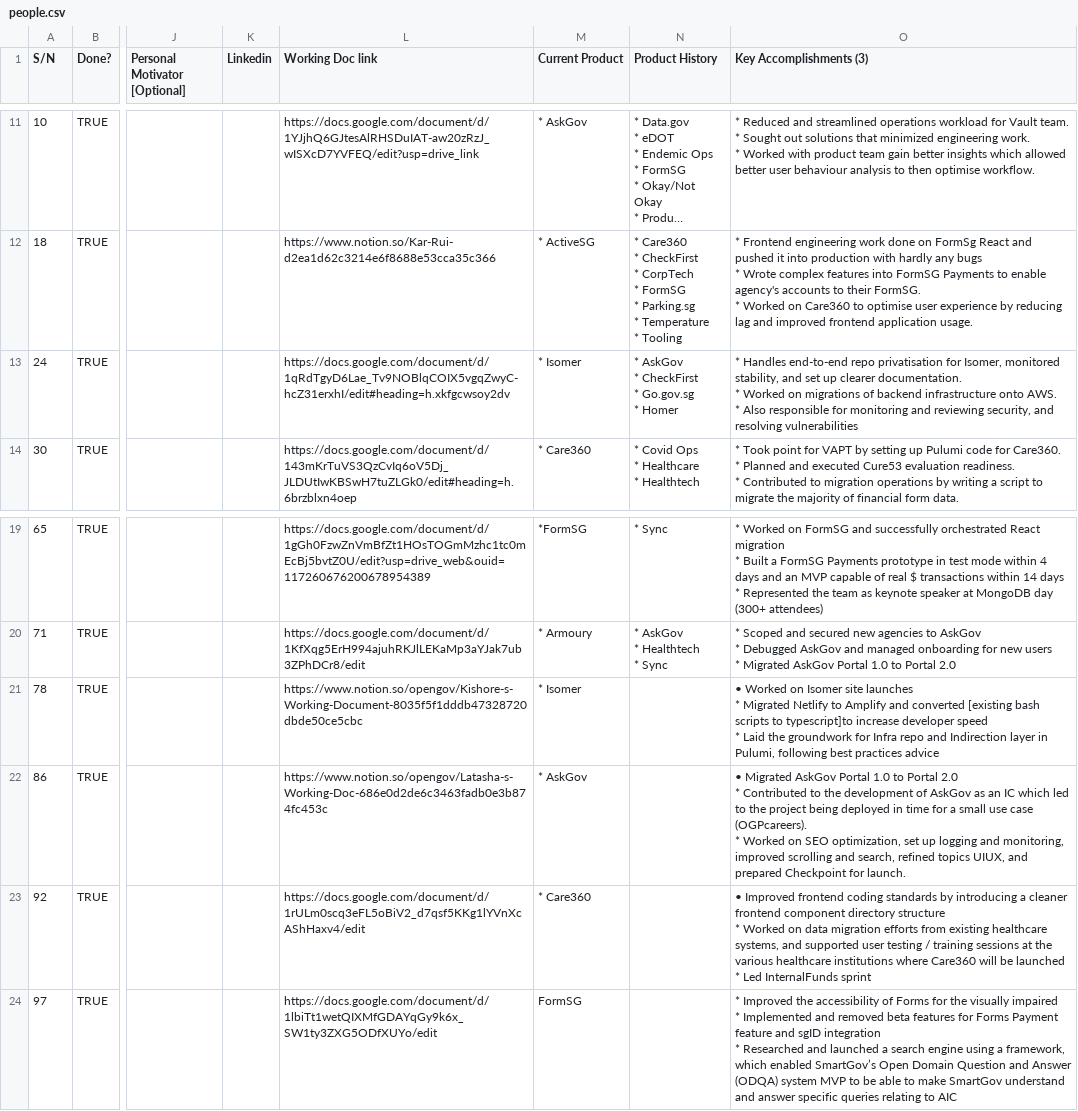
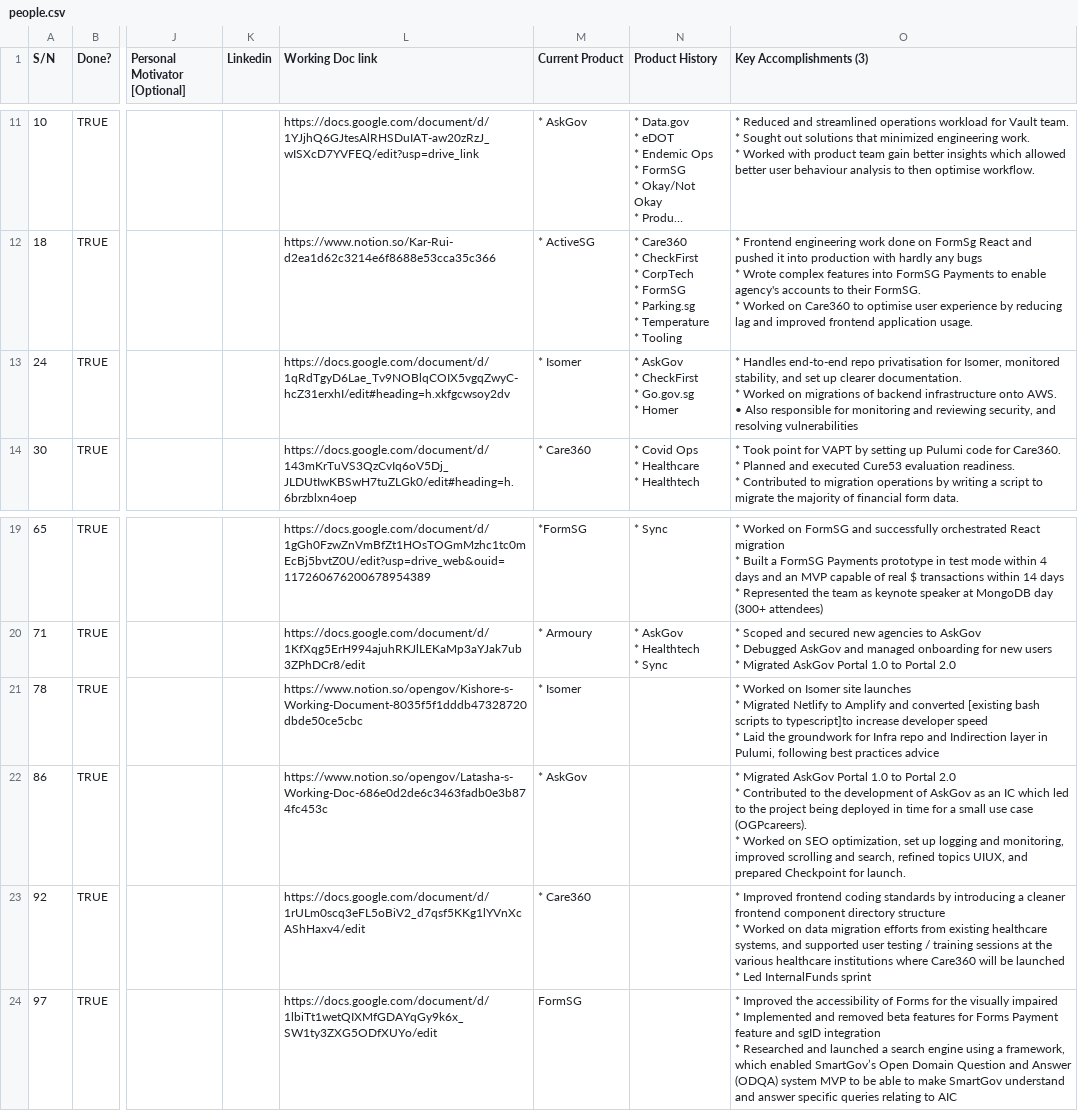
Before and after one commit to isomerpages/ogp, a CSV file: _about-us/people.csv, drawn as a sheet; only a part is shown, gaps mark what is left out; long unchanged cells end in …; ↵ is a line break in a cell; the diff names each change by its address in the sheet, - before the commit and + after, or states it on an @@ line.

```diff
--- a/_about-us/people.csv
+++ b/_about-us/people.csv
-O13 (Key Accomplishments (3)): …onto AWS. ↵ * Also responsible…
+O13 (Key Accomplishments (3)): …onto AWS. ↵ • Also responsible…
-O21 (Key Accomplishments (3)): • Worked on…
+O21 (Key Accomplishments (3)): * Worked on…
-O22 (Key Accomplishments (3)): • Migrated AskGov…
+O22 (Key Accomplishments (3)): * Migrated AskGov…
-O23 (Key Accomplishments (3)): • Improved frontend…
+O23 (Key Accomplishments (3)): * Improved frontend…
```
Also changed, not shown: 47 other files.
